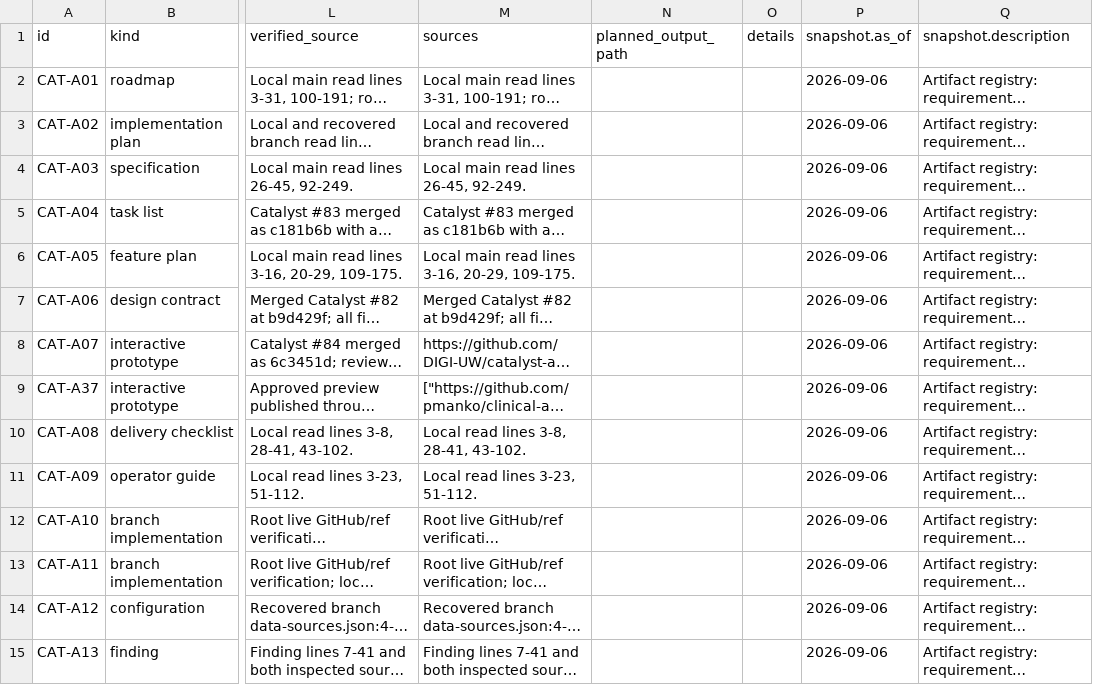
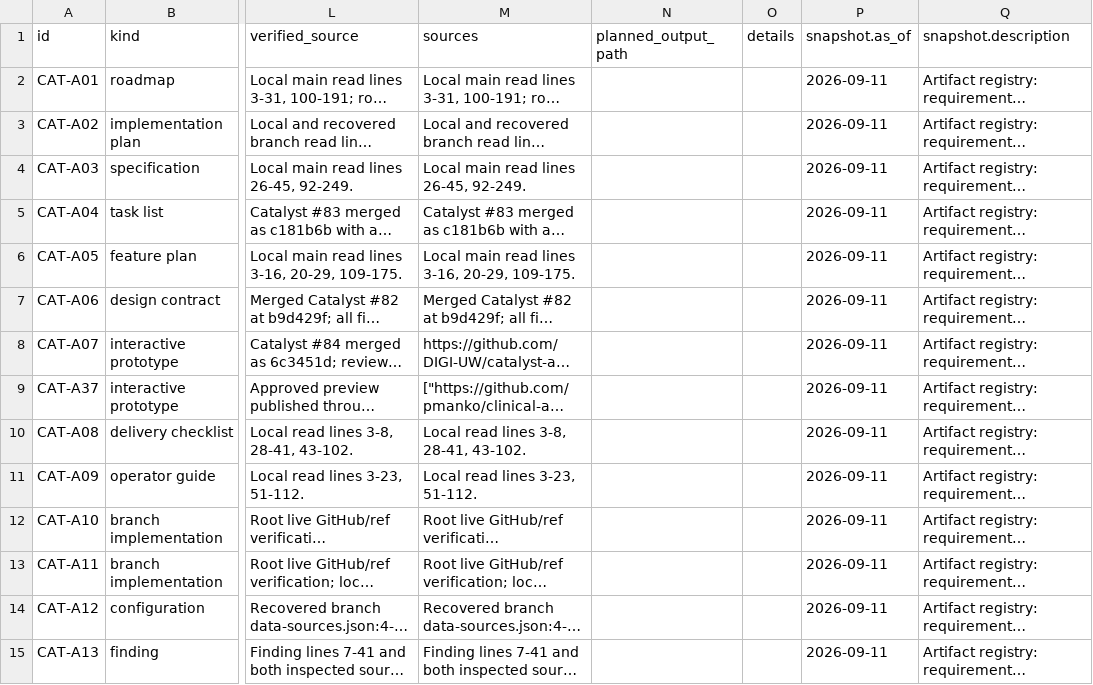
Before and after one commit to pmanko/clinical-ai-validation-harness, a CSV file: specs/artifacts/project-status/exports/artifacts.csv, drawn as a sheet; only a part is shown, gaps mark what is left out; long unchanged cells end in …; the diff covers the shown part only; the diff names each change by its address in the sheet, - before the commit and + after, or states it on an @@ line.

```diff
--- a/specs/artifacts/project-status/exports/artifacts.csv
+++ b/specs/artifacts/project-status/exports/artifacts.csv
-P2:P15 (snapshot.as_of): 2026-09-06
+P2:P15 (snapshot.as_of): 2026-09-11
```
Also changed, not shown: 70 edited cells elsewhere in this file, specs/artifacts/project-status/exports/efforts.csv, specs/artifacts/project-status/exports/public-surfaces.csv, 9 other files.
